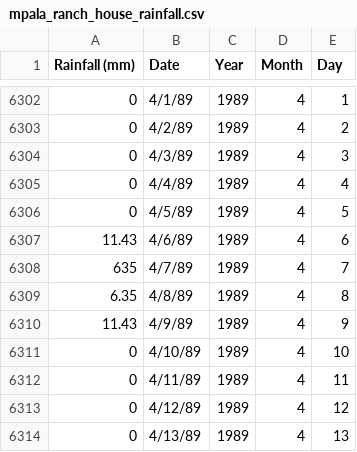
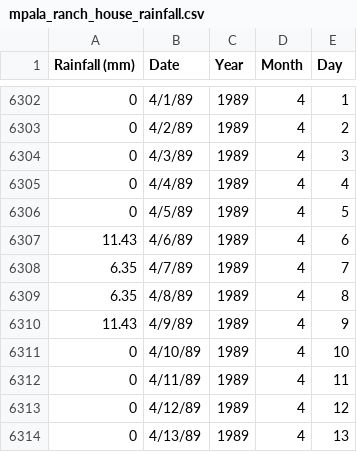
Before and after one commit to ecohydro/RidgeToReef, a CSV file: data/mpala_ranch_house_rainfall.csv, drawn as a sheet; only a part is shown, gaps mark what is left out.

Commit message:
Found typo in mpala_ranch_house_rainfall.csv Fixes #6

```diff
--- a/data/mpala_ranch_house_rainfall.csv
+++ b/data/mpala_ranch_house_rainfall.csv
@@ -6307,3 +6307,3 @@
 11.43,4/6/89,1989,4,6
-635,4/7/89,1989,4,7
+6.35,4/7/89,1989,4,7
 6.35,4/8/89,1989,4,8
```
Also changed, not shown: 2 other files.
